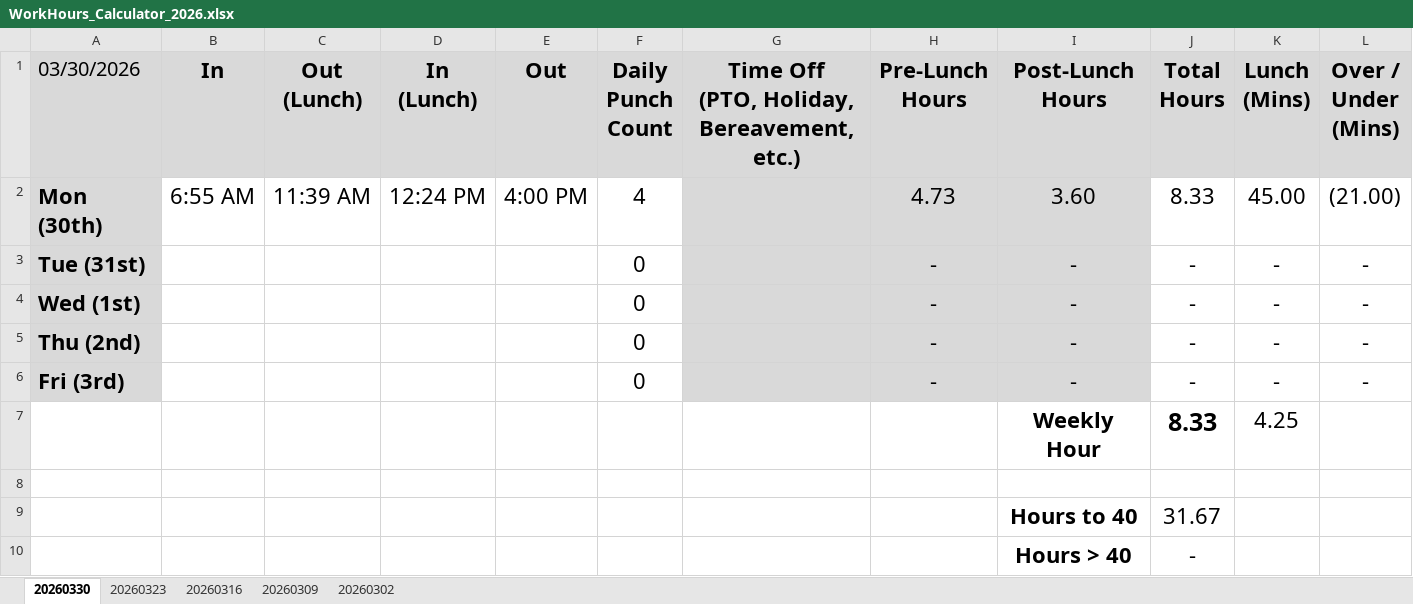
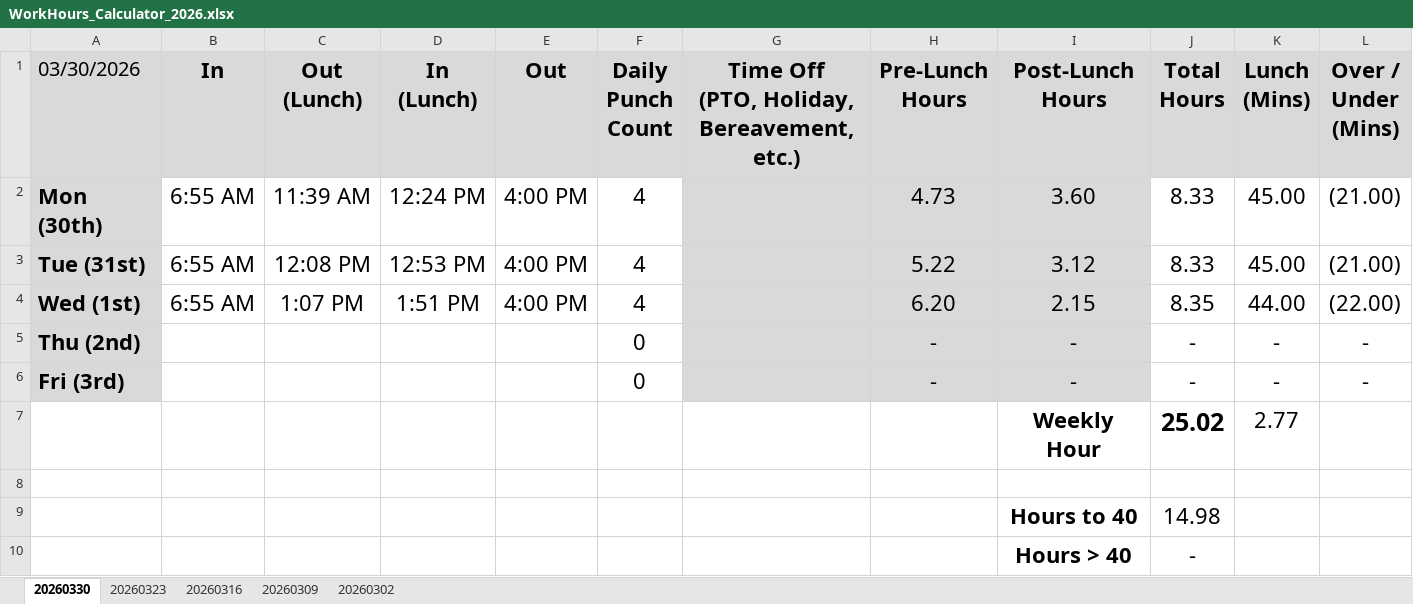
Before and after one commit to nsPubRepo/Development, an Excel workbook: Time_Tracking/WorkHours_Calculator_2026.xlsx, sheet 20260330, drawn as a sheet; values as stored, in another font and other column widths than the file's, no borders; conditional formats not drawn; removed rows and columns are numbered as before the commit, all else as after; the diff names each change by its address in the sheet, - before the commit and + after, or states it on an @@ line.

Commit message:
Committing & pushing for backup purposes

```diff
--- a/Time_Tracking/WorkHours_Calculator_2026.xlsx (sheet 20260330)
+++ b/Time_Tracking/WorkHours_Calculator_2026.xlsx (sheet 20260330)
-row 3: Tue (31st) |  |  |  |  | 0 |  | - | - | - | - | -
-row 4: Wed (1st) |  |  |  |  | 0 |  | - | - | - | - | -
+row 3: Tue (31st) | 6:55 AM | 12:08 PM | 12:53 PM | 4:00 PM | 4 |  | 5.22 | 3.12 | 8.33 | 45.00 | (21.00)
+row 4: Wed (1st) | 6:55 AM | 1:07 PM | 1:51 PM | 4:00 PM | 4 |  | 6.20 | 2.15 | 8.35 | 44.00 | (22.00)
-row 7:  |  |  |  |  |  |  |  | Weekly Hour | 8.33 | 4.25
+row 7:  |  |  |  |  |  |  |  | Weekly Hour | 25.02 | 2.77
-J9 (Total Hours): 31.67
+J9 (Total Hours): 14.98
```
